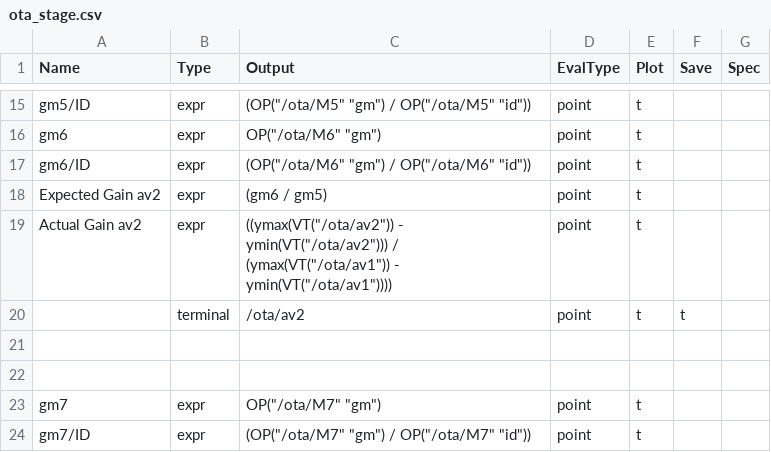
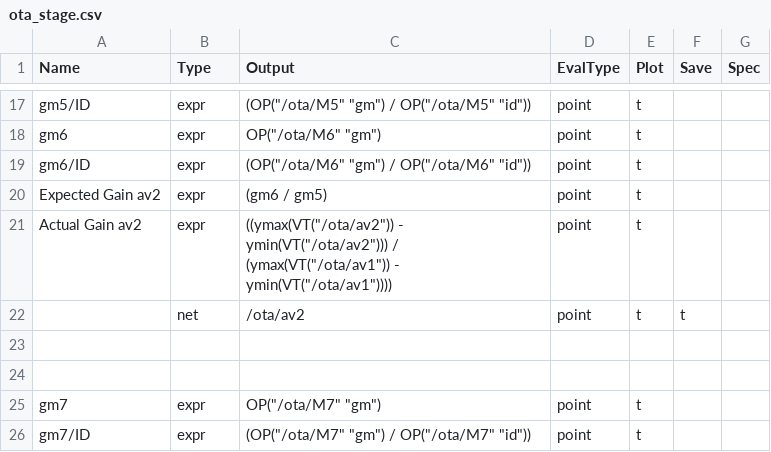
Before and after one commit to JyssyC/ee610-Project, a CSV file: ota_stage.csv, drawn as a sheet; only a part is shown, gaps mark what is left out; the diff covers the shown part only.

Commit message:
inshallah

```diff
--- a/ota_stage.csv
+++ b/ota_stage.csv
@@ -20,2 +22,2 @@ Actual Gain av2,   expr,     ((ymax(VT("/ota/av2")) - ymin(VT("/ota/av2"))) / (y
-,                  terminal, /ota/av2,                                                                                            point,    t,    t,
+,                  net,  /ota/av2,                                                                                        point,    t,    t,
 
```
Also changed, not shown: 4 added rows, 1 removed row, 1 moved row and 4 edited cells elsewhere in this file.
